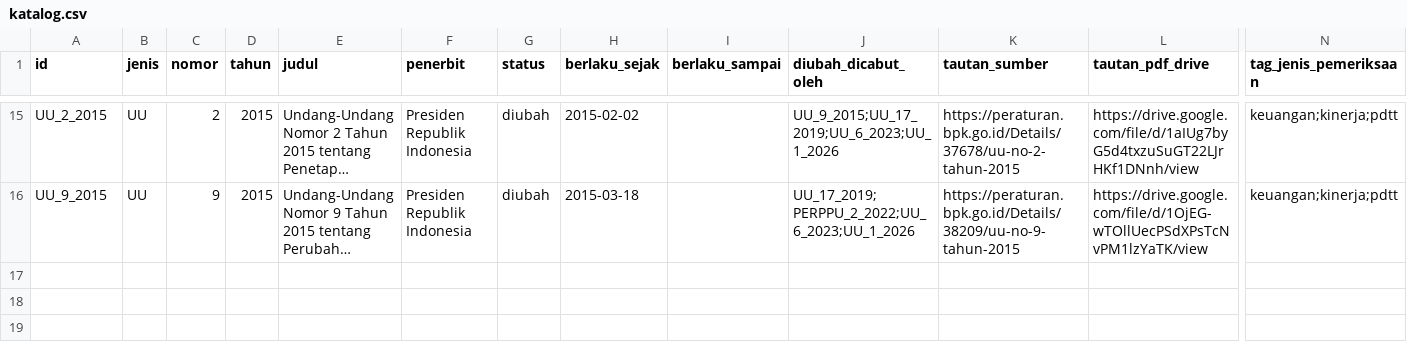
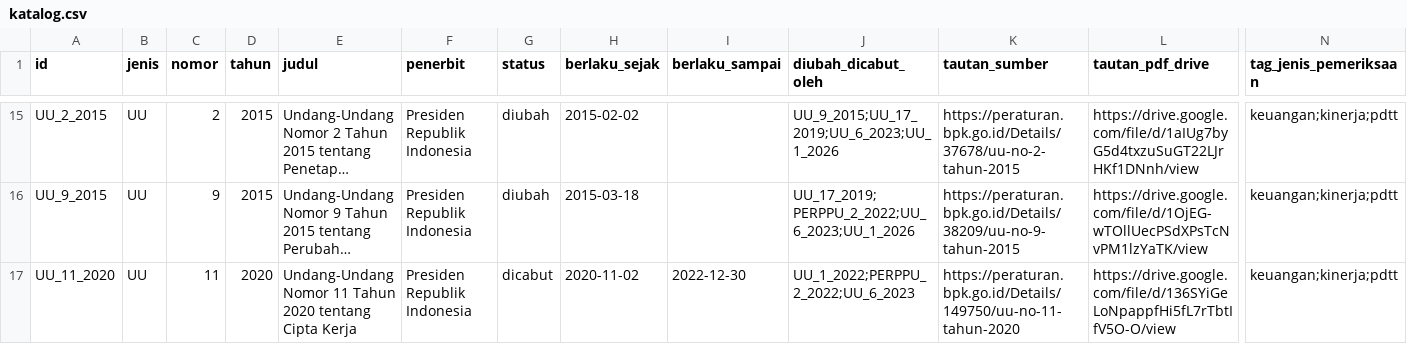
Before and after one commit to primaditra/korpus-pusat, a CSV file: katalog.csv, drawn as a sheet; only a part is shown, gaps mark what is left out; long unchanged cells end in …; rows hold the shown columns only; the diff names each change by its address in the sheet, - before the commit and + after, or states it on an @@ line.

```diff
--- a/katalog.csv
+++ b/katalog.csv
+row 17: UU_11_2020 | UU | 11 | 2020 | Undang-Undang Nomor 11 Tahun 2020 tentang Cipta Kerja | Presiden Republik Indonesia | dicabut | 2020-11-02 | 2022-12-30 | UU_1_2022;PERPPU_2_2022;UU_6_2023 | https://peraturan.bpk.go.id/Details/149750/uu-no-11-tahun-2020 | https://drive.google.com/file/d/136SYiGeLoNpappfHi5fL7rTbtIfV5O-O/view | keuangan;kinerja;pdtt
```
Also changed, not shown: 1 other file.
